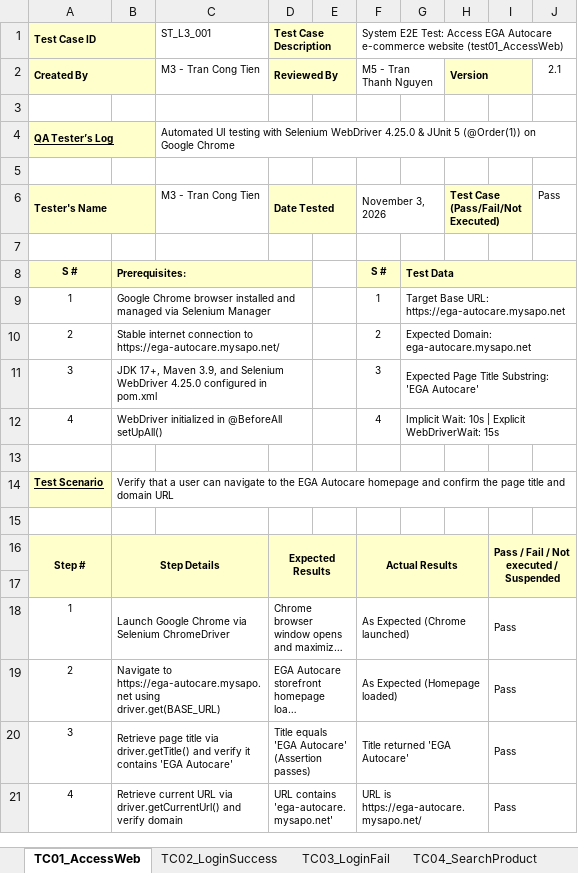
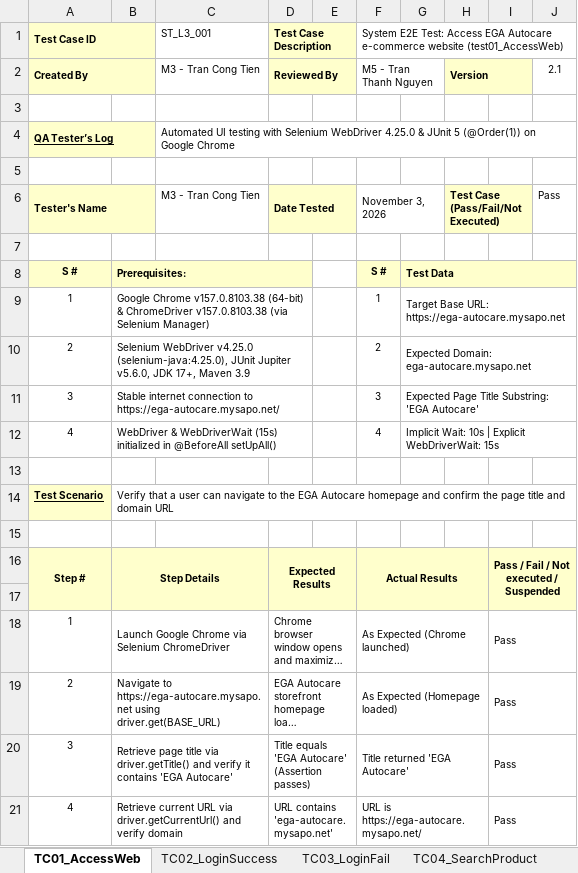
Before and after one commit to ViktorWilson7777/SWT-Group-Labs, an Excel workbook: Lab3_Selenium_EGA_Autocare/TestCase_Lab3_Selenium.xlsx, sheet TC01_AccessWeb, drawn as a sheet; long unchanged cells end in …; values as stored, in another font and other column widths than the file's, no borders; charts and pictures not drawn; the diff names each change by its address in the sheet, - before the commit and + after, or states it on an @@ line.

Commit message:
docs(lab3): specify exact Google Chrome and Selenium WebDriver versions in Prerequisites across all 6 test case sheets

```diff
--- a/Lab3_Selenium_EGA_Autocare/TestCase_Lab3_Selenium.xlsx (sheet TC01_AccessWeb)
+++ b/Lab3_Selenium_EGA_Autocare/TestCase_Lab3_Selenium.xlsx (sheet TC01_AccessWeb)
-B9: Google Chrome browser installed and managed via Selenium Manager
+B9: Google Chrome v157.0.8103.38 (64-bit) & ChromeDriver v157.0.8103.38 (via Selenium Manager)
-B10: Stable internet connection to https://ega-autocare.mysapo.net/
+B10: Selenium WebDriver v4.25.0 (selenium-java:4.25.0), JUnit Jupiter v5.6.0, JDK 17+, Maven 3.9
-B11: JDK 17+, Maven 3.9, and Selenium WebDriver 4.25.0 configured in pom.xml
+B11: Stable internet connection to https://ega-autocare.mysapo.net/
-B12: WebDriver initialized in…
+B12: WebDriver & WebDriverWait (15s) initialized in…
```
Also changed, not shown: sheet TC04_SearchProduct, sheet TC05_BuyAtLeast3Products, sheet TC03_LoginFail, sheet TC06_VerifyCartTotal, sheet TC02_LoginSuccess, charts or pictures.
